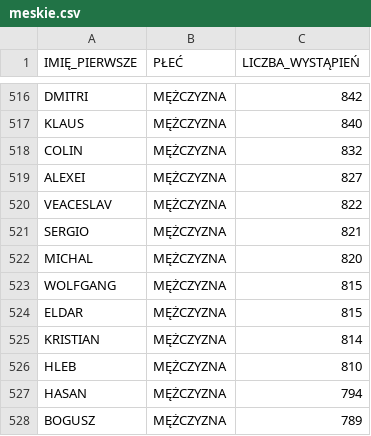
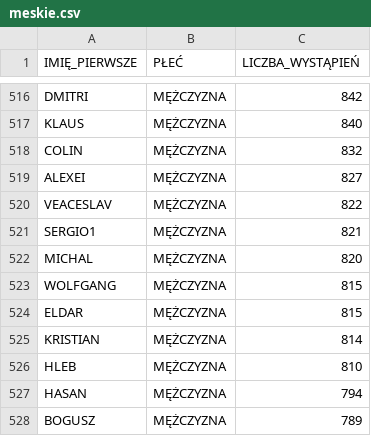
Before and after one commit to laggenerator/SD-Projekt3, a CSV file: dane/meskie.csv, drawn as a sheet; only a part is shown, gaps mark what is left out.

```diff
--- a/dane/meskie.csv
+++ b/dane/meskie.csv
@@ -520,3 +520,3 @@ ALEXEI,MĘŻCZYZNA,827
 VEACESLAV,MĘŻCZYZNA,822
-SERGIO,MĘŻCZYZNA,821
+SERGIO1,MĘŻCZYZNA,821
 MICHAL,MĘŻCZYZNA,820
```
Also changed, not shown: insertAVG.csv, 11 other files.
